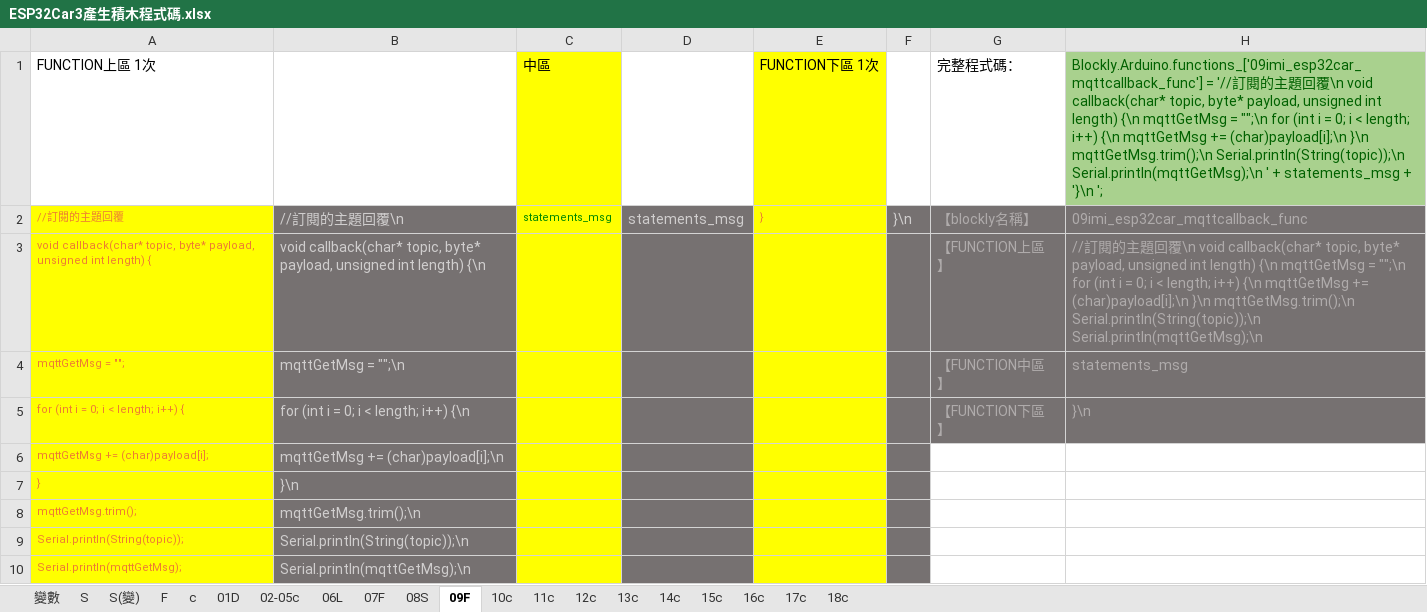
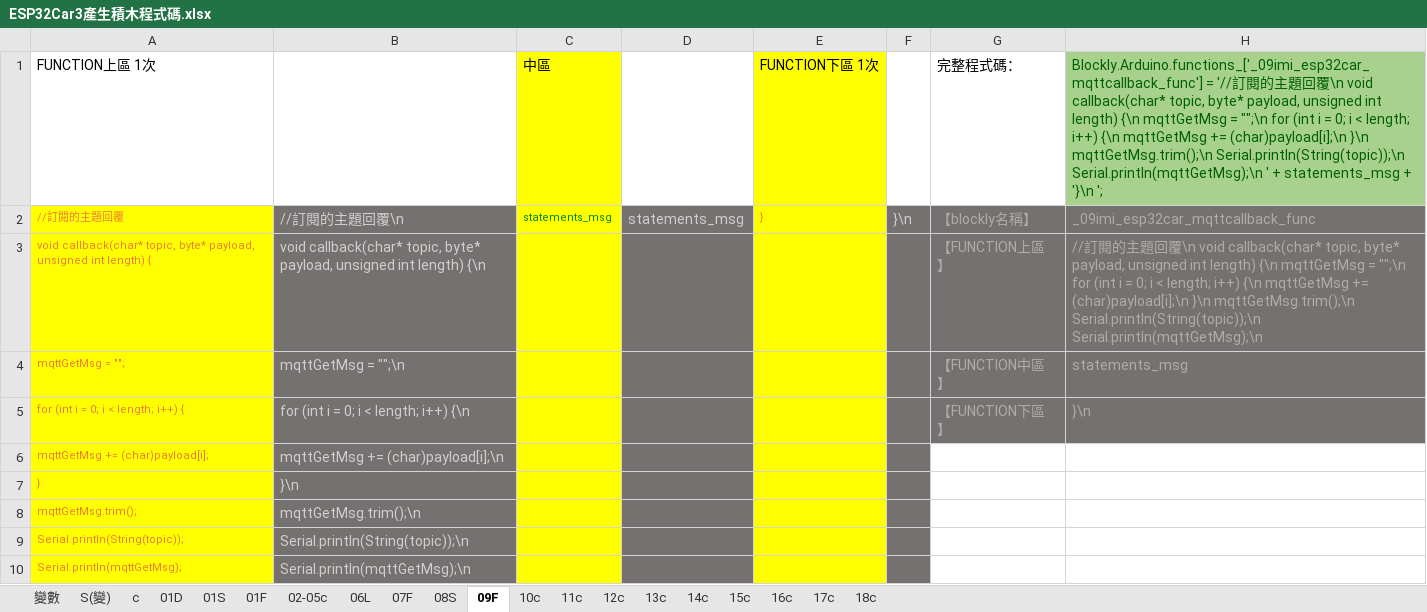
Before and after one commit to kingofamani/Arduino, an Excel workbook: tools/myCustomBlockly/製作積木教學/iMi/完整ino程式依積木分割/ESP32Car/ESP32Car3產生積木程式碼.xlsx, sheet 09F, drawn as a sheet; values as stored, in another font and other column widths than the file's, no borders; charts and pictures not drawn; the diff names each change by its address in the sheet, - before the commit and + after, or states it on an @@ line.

```diff
--- a/tools/myCustomBlockly/製作積木教學/iMi/完整ino程式依積木分割/ESP32Car/ESP32Car3產生積木程式碼.xlsx (sheet 09F)
+++ b/tools/myCustomBlockly/製作積木教學/iMi/完整ino程式依積木分割/ESP32Car/ESP32Car3產生積木程式碼.xlsx (sheet 09F)
-sheet tab: S
+sheet tab: 01S
-sheet tab: F
+sheet tab: 01F
@@ sheet tab order changed: 變數 | S(變) | c | 01D | 01S | 01F | 02-05c | 06L | 07F | 08S | 09F | 10c | 11c | 12c | 13c | 14c | 15c | 16c | 17c | 18c @@
-H1: Blockly.Arduino.functions_['09imi_esp32car_mqttcallback_func'] = '//…
+H1: Blockly.Arduino.functions_['_09imi_esp32car_mqttcallback_func'] = '//…
-H2: 09imi_esp32car_mqttcallback_func
+H2: _09imi_esp32car_mqttcallback_func
```
Also changed, not shown: sheet 變數, sheet 01D, sheet 01F, sheet 08S, sheet 01S, sheet 07F, 1 more sheet, 14 other files.
